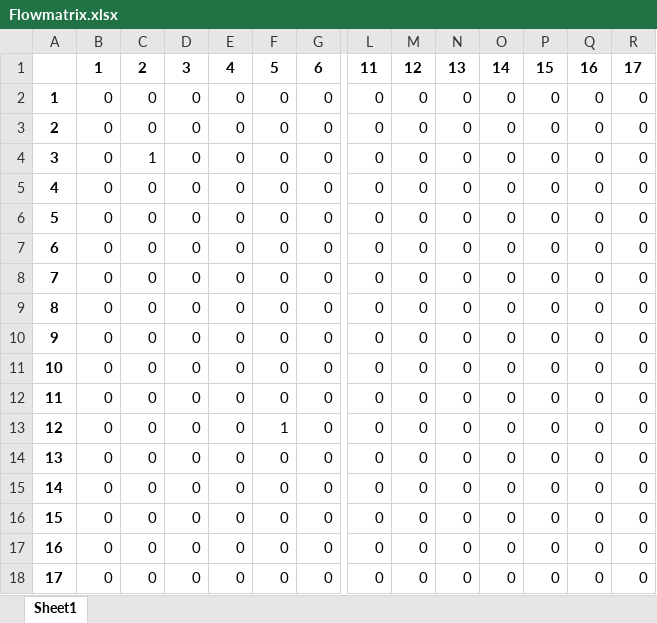
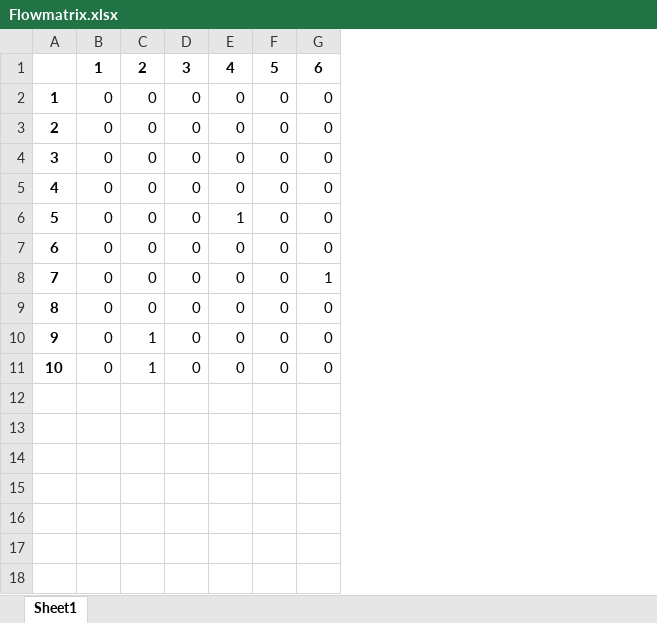
Before and after one commit to Kekere/prelude-elk, an Excel workbook: public_html/ADG/Flowmatrix.xlsx, sheet Sheet1, drawn as a sheet; only a part is shown, gaps mark what is left out; values as stored, in another font and other column widths than the file's, no borders; removed rows and columns are numbered as before the commit, all else as after; rows hold the shown columns only; the diff names each change by its address in the sheet, - before the commit and + after, or states it on an @@ line.

```diff
--- a/public_html/ADG/Flowmatrix.xlsx (sheet Sheet1)
+++ b/public_html/ADG/Flowmatrix.xlsx (sheet Sheet1)
-column L, row 1: 11; rows 5-10: all 0; row 13: 0
-column M, row 1: 12; rows 5-10: all 0; row 13: 0
-column N, row 1: 13; rows 5-10: all 0; row 13: 0
-column O, row 1: 14; rows 5-10: all 0; row 13: 0
-column P, row 1: 15; rows 5-10: all 0; row 13: 0
-column Q, row 1: 16; rows 5-10: all 0; row 13: 0
-column R, row 1: 17; rows 5-10: all 0; row 13: 0
-row 2: 1 | 0 | 0 | 0 | 0 | 0 | 0 | 0 | 0 | 0 | 0 | 0 | 0 | 0
-row 3: 2 | 0 | 0 | 0 | 0 | 0 | 0 | 0 | 0 | 0 | 0 | 0 | 0 | 0
@@ column A renumbered between rows 2 and 10 @@
+row 6: 5 | 0 | 0 | 0 | 1 | 0 | 0
+row 8: 7 | 0 | 0 | 0 | 0 | 0 | 1
-row 11: 10 | 0 | 0 | 0 | 0 | 0 | 0 | 0 | 0 | 0 | 0 | 0 | 0 | 0
-row 12: 11 | 0 | 0 | 0 | 0 | 0 | 0 | 0 | 0 | 0 | 0 | 0 | 0 | 0
-C10: 0
+C10: 1
-F10: 1
+F10: 0
-row 14: 13 | 0 | 0 | 0 | 0 | 0 | 0 | 0 | 0 | 0 | 0 | 0 | 0 | 0
-row 15: 14 | 0 | 0 | 0 | 0 | 0 | 0 | 0 | 0 | 0 | 0 | 0 | 0 | 0
-row 16: 15 | 0 | 0 | 0 | 0 | 0 | 0 | 0 | 0 | 0 | 0 | 0 | 0 | 0
-row 17: 16 | 0 | 0 | 0 | 0 | 0 | 0 | 0 | 0 | 0 | 0 | 0 | 0 | 0
-row 18: 17 | 0 | 0 | 0 | 0 | 0 | 0 | 0 | 0 | 0 | 0 | 0 | 0 | 0
@@ row 4 moved to row 11: 10 @@
```
Also changed, not shown: public_html/ADG/AGpredicates.xlsx, public_html/ADG/Adjmatrix.xlsx, 18 other files.
